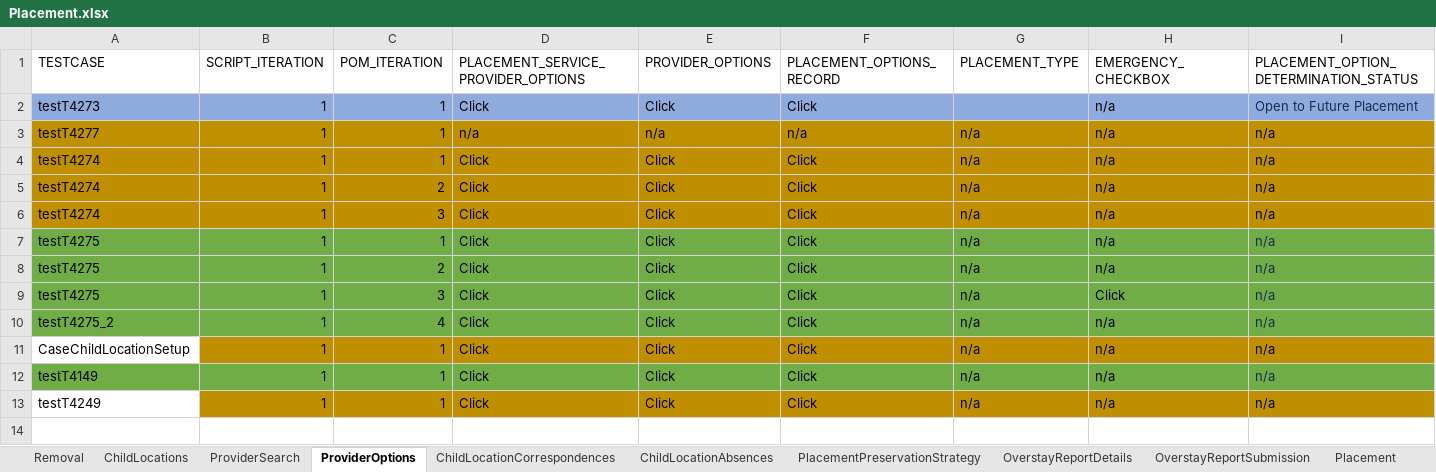
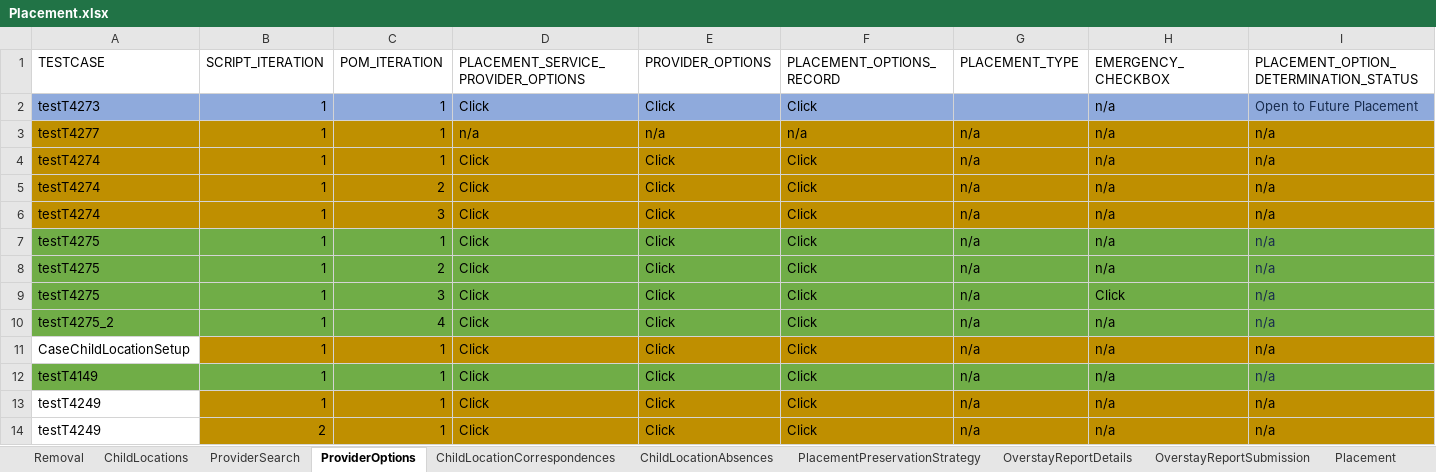
Before and after one commit to nitishhkthakur/Test_Data_repository, an Excel workbook: Placement.xlsx, sheet ProviderOptions, drawn as a sheet; only a part is shown; values as stored, in another font and other column widths than the file's, no borders; rows hold the shown columns only; the diff names each change by its address in the sheet, - before the commit and + after, or states it on an @@ line.

```diff
--- a/Placement.xlsx (sheet ProviderOptions)
+++ b/Placement.xlsx (sheet ProviderOptions)
+row 14: testT4249 | 2 | 1 | Click | Click | Click | n/a | n/a | n/a
```
Also changed, not shown: sheet ChildLocations, sheet Removal, sheet ProviderSearch, sheet ChildLocationCorrespondences, sheet TribalPlacementPreferences, sheet CommunicationsAndTransactions, 5 more sheets.
